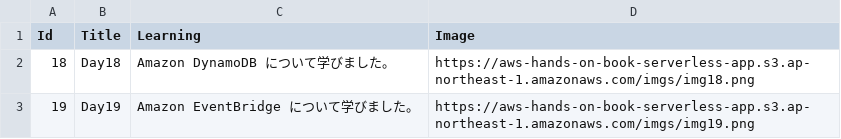
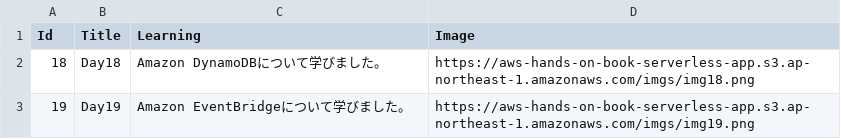
Before and after one commit to ketancho/aws-hands-on-book-resources, a CSV file: assets/Day19/journals.csv, drawn as a sheet.

```diff
--- a/assets/Day19/journals.csv
+++ b/assets/Day19/journals.csv
@@ -1,3 +1,3 @@
 Id,Title,Learning,Image
-18,Day18,Amazon DynamoDB について学びました。,https://aws-hands-on-book-serverless-app.s3.ap-northeast-1.amazonaws.com/imgs/img18.png
-19,Day19,Amazon EventBridge について学びました。,https://aws-hands-on-book-serverless-app.s3.ap-northeast-1.amazonaws.com/imgs/img19.png
+18,Day18,Amazon DynamoDBについて学びました。,https://aws-hands-on-book-serverless-app.s3.ap-northeast-1.amazonaws.com/imgs/img18.png
+19,Day19,Amazon EventBridgeについて学びました。,https://aws-hands-on-book-serverless-app.s3.ap-northeast-1.amazonaws.com/imgs/img19.png
```
Also changed, not shown: 7 other files.
